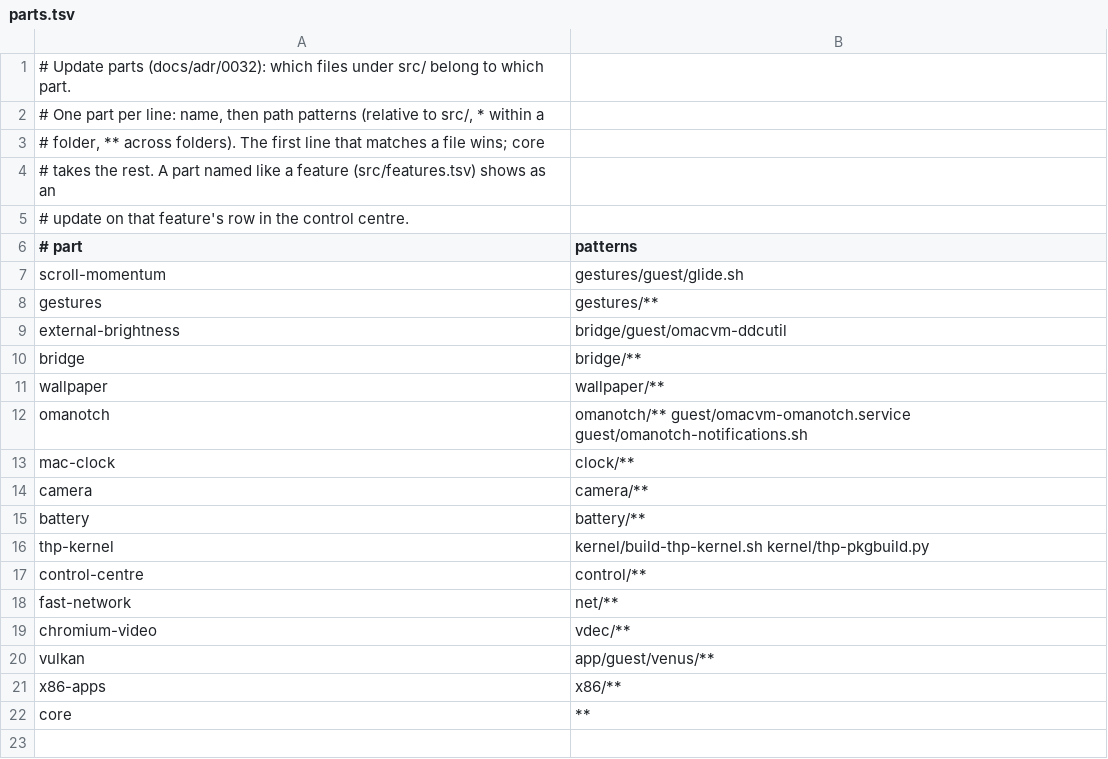
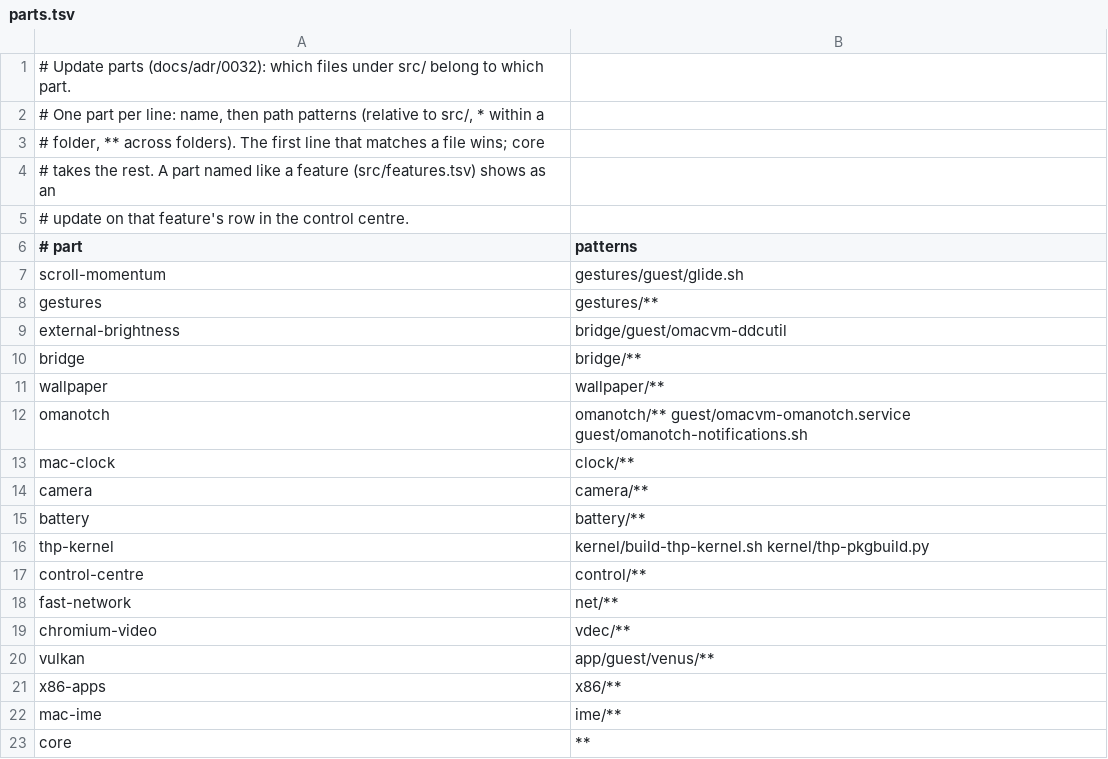
Before and after one commit to brianmerchant/omacvm, a TSV file: src/release/parts.tsv, drawn as a sheet.

```diff
--- a/src/release/parts.tsv
+++ b/src/release/parts.tsv
@@ -21,2 +21,3 @@ vulkan	app/guest/venus/**
 x86-apps	x86/**
+mac-ime	ime/**
 core	**
```
Also changed, not shown: src/features.tsv, 17 other files.
